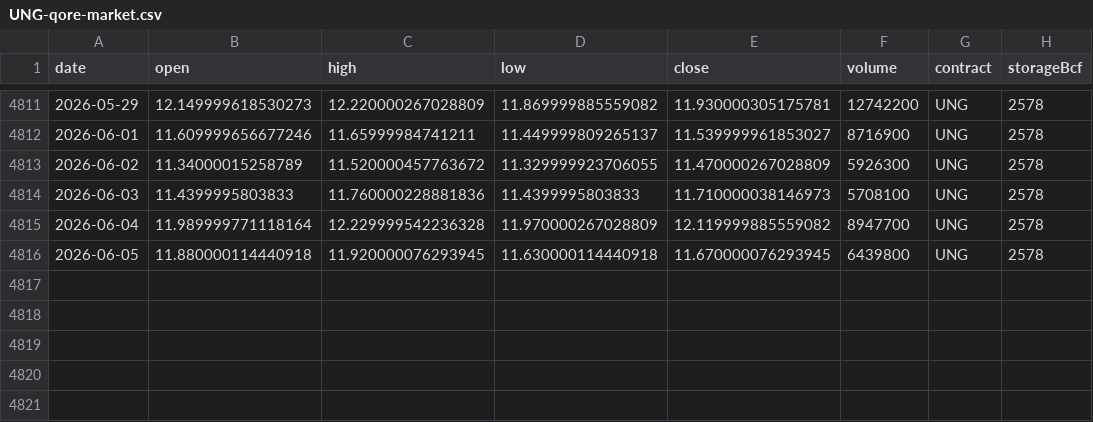
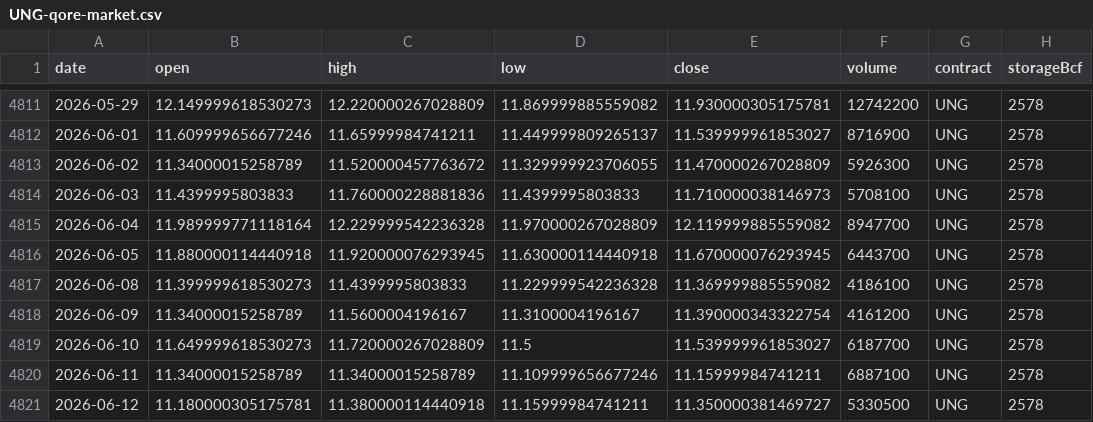
Before and after one commit to JMDunkin1/QORE, a CSV file: data/qore/market/yahoo/UNG-qore-market.csv, drawn as a sheet; only a part is shown, gaps mark what is left out.

```diff
--- a/data/qore/market/yahoo/UNG-qore-market.csv
+++ b/data/qore/market/yahoo/UNG-qore-market.csv
@@ -4815,2 +4815,7 @@ date,open,high,low,close,volume,contract,storageBcf
 2026-06-04,11.989999771118164,12.229999542236328,11.970000267028809,12.119999885559082,8947700,UNG,2578
-2026-06-05,11.880000114440918,11.920000076293945,11.630000114440918,11.670000076293945,6439800,UNG,2578
+2026-06-05,11.880000114440918,11.920000076293945,11.630000114440918,11.670000076293945,6443700,UNG,2578
+2026-06-08,11.399999618530273,11.4399995803833,11.229999542236328,11.369999885559082,4186100,UNG,2578
+2026-06-09,11.34000015258789,11.5600004196167,11.3100004196167,11.390000343322754,4161200,UNG,2578
+2026-06-10,11.649999618530273,11.720000267028809,11.5,11.539999961853027,6187700,UNG,2578
+2026-06-11,11.34000015258789,11.34000015258789,11.109999656677246,11.15999984741211,6887100,UNG,2578
+2026-06-12,11.180000305175781,11.380000114440918,11.15999984741211,11.350000381469727,5330500,UNG,2578
```
Also changed, not shown: data/qore/market/yahoo/NG-F-daily.csv, data/qore/market/yahoo/NG-F-qore-market.csv, 40 other files.
